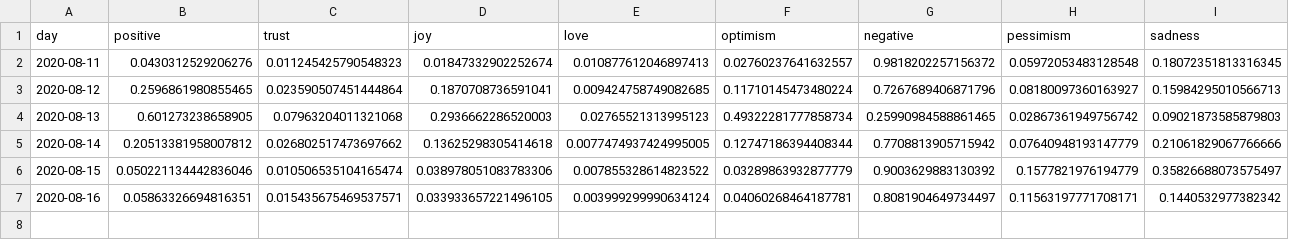
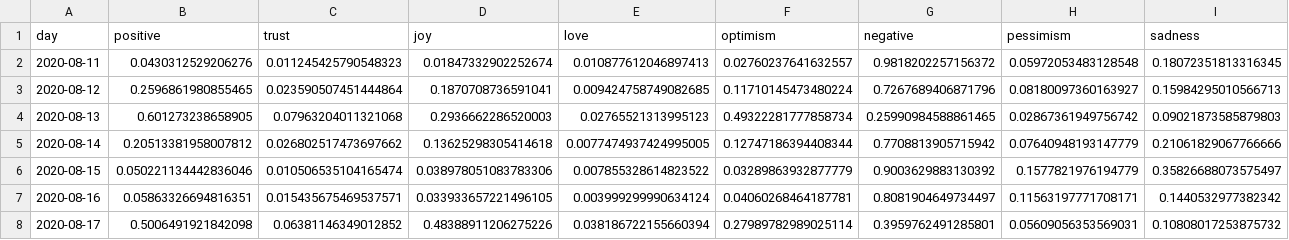
Before and after one commit to ipavlopoulos/emotions, a CSV file: docs/DATA/Iowa.csv, drawn as a sheet; only a part is shown; rows hold the shown columns only; the diff names each change by its address in the sheet, - before the commit and + after, or states it on an @@ line.

```diff
--- a/docs/DATA/Iowa.csv
+++ b/docs/DATA/Iowa.csv
+row 8: 2020-08-17 | 0.5006491921842098 | 0.06381146349012852 | 0.48388911206275226 | 0.038186722155660394 | 0.27989782989025114 | 0.3959762491285801 | 0.05609056353569031 | 0.10808017253875732
```
Also changed, not shown: docs/DATA/Alabama.csv, docs/DATA/California.csv, 29 other files.
